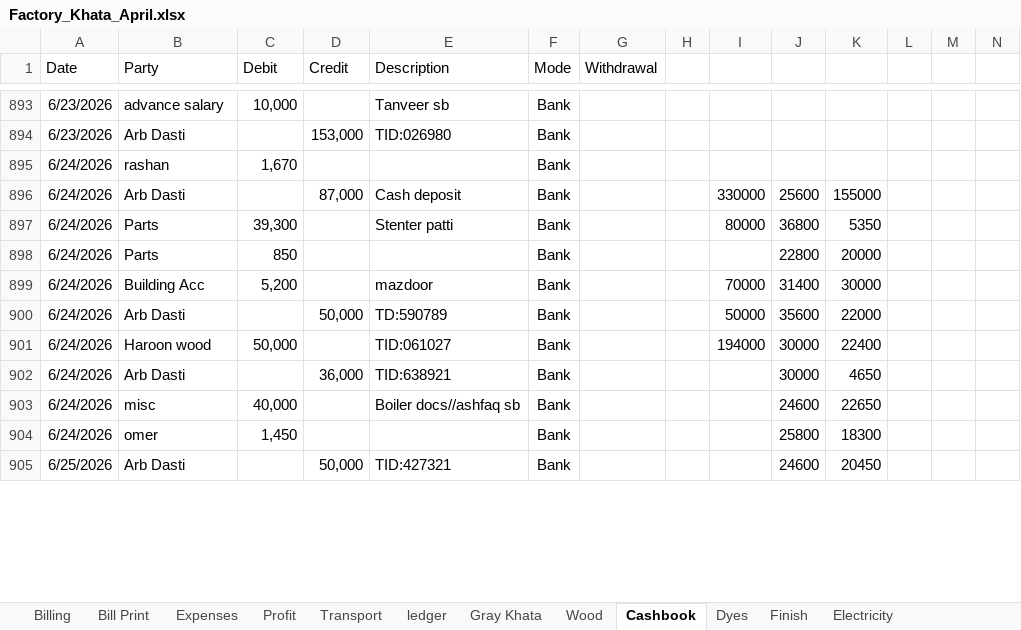
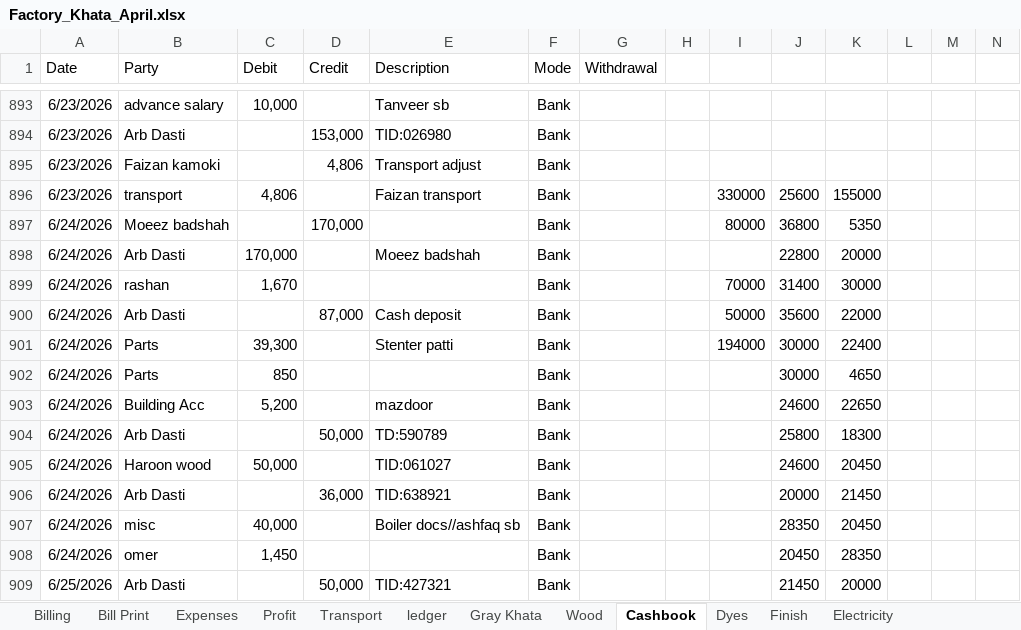
Before and after one commit to omerrazzaq4/Alhamd_April, an Excel workbook: Factory_Khata_April.xlsx, sheet Cashbook, drawn as a sheet; only a part is shown, gaps mark what is left out; values as stored, in another font and other column widths than the file's, no borders; charts and pictures and table styles not drawn; addresses are those after the commit; rows hold the shown columns only; the diff covers the shown part only; the diff names each change by its address in the sheet, - before the commit and + after, or states it on an @@ line.

Commit message:
Add files via upload

```diff
--- a/Factory_Khata_April.xlsx (sheet Cashbook)
+++ b/Factory_Khata_April.xlsx (sheet Cashbook)
+row 895: 6/23/2026 | Faizan kamoki |  | 4,806 | Transport adjust | Bank
+row 896: 6/23/2026 | transport | 4,806 |  | Faizan transport | Bank |  |  | 330000 | 25600 | 155000
+row 897: 6/24/2026 | Moeez badshah |  | 170,000 |  | Bank |  |  | 80000 | 36800 | 5350
+row 898: 6/24/2026 | Arb Dasti | 170,000 |  | Moeez badshah | Bank |  |  |  | 22800 | 20000
-I899: (empty)
+I899: 70000
-J899: (empty)
+J899: 31400
-K899: (empty)
+K899: 30000
-I900: 330000
+I900: 50000
-J900: 25600
+J900: 35600
-K900: 155000
+K900: 22000
-I901: 80000
+I901: 194000
-J901: 36800
+J901: 30000
-K901: 5350
+K901: 22400
-J902: 22800
+J902: 30000
-K902: 20000
+K902: 4650
-I903: 70000
+I903: (empty)
-J903: 31400
+J903: 24600
-K903: 30000
+K903: 22650
-I904: 50000
+I904: (empty)
-J904: 35600
+J904: 25800
-K904: 22000
+K904: 18300
-I905: 194000
+I905: (empty)
-J905: 30000
+J905: 24600
-K905: 22400
+K905: 20450
-J906: 30000
+J906: 20000
-K906: 4650
+K906: 21450
-J907: 24600
+J907: 28350
-K907: 22650
+K907: 20450
-J908: 25800
+J908: 20450
-K908: 18300
+K908: 28350
-J909: 24600
+J909: 21450
-K909: 20450
+K909: 20000
```
Also changed, not shown: 98 added rows, 17 removed rows, 1 moved row and 212 edited cells elsewhere in this sheet, sheet Dyes, sheet Wood, sheet ledger, sheet pivot, sheet Billing, sheet Balance, 4 more sheets, formulas that keep their value, charts or pictures.
